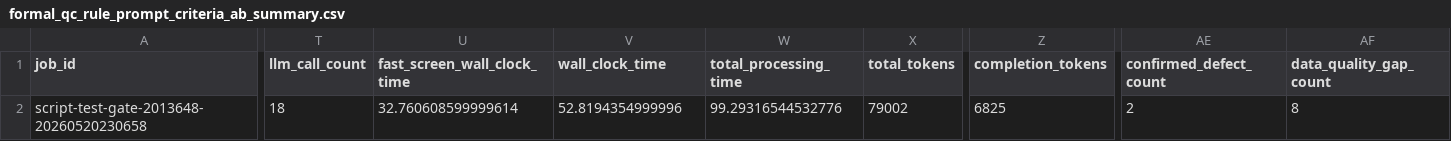
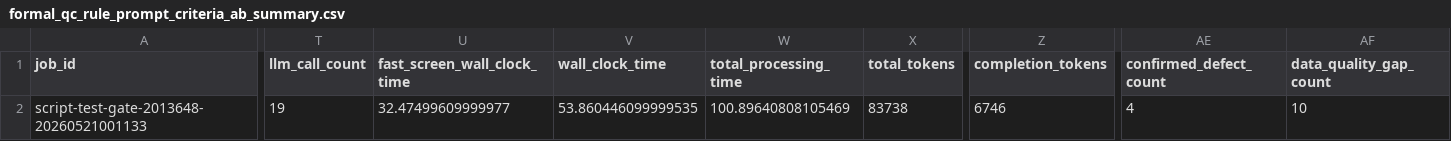
Before and after one commit to softjazzz/combined, a CSV file: apps/medqc-web/docs/0508/formal_qc_rule_prompt_criteria_ab_summary.csv, drawn as a sheet; only a part is shown, gaps mark what is left out; the diff covers the shown part only; the diff names each change by its address in the sheet, - before the commit and + after, or states it on an @@ line.

```diff
--- a/apps/medqc-web/docs/0508/formal_qc_rule_prompt_criteria_ab_summary.csv
+++ b/apps/medqc-web/docs/0508/formal_qc_rule_prompt_criteria_ab_summary.csv
-A2 (job_id): script-test-gate-2013648-20260520230658
+A2 (job_id): script-test-gate-2013648-20260521001133
-T2 (llm_call_count): 18
+T2 (llm_call_count): 19
-U2 (fast_screen_wall_clock_time): 32.760608599999614
+U2 (fast_screen_wall_clock_time): 32.47499609999977
-V2 (wall_clock_time): 52.8194354999996
+V2 (wall_clock_time): 53.860446099999535
-W2 (total_processing_time): 99.29316544532776
+W2 (total_processing_time): 100.89640808105469
-X2 (total_tokens): 79002
+X2 (total_tokens): 83738
-Z2 (completion_tokens): 6825
+Z2 (completion_tokens): 6746
-AE2 (confirmed_defect_count): 2
+AE2 (confirmed_defect_count): 4
-AF2 (data_quality_gap_count): 8
+AF2 (data_quality_gap_count): 10
```
Also changed, not shown: 4 edited cells elsewhere in this file, apps/medqc-web/docs/0508/formal_qc_rule_prompt_criteria_ab_quality_review.csv, 6 other files.
